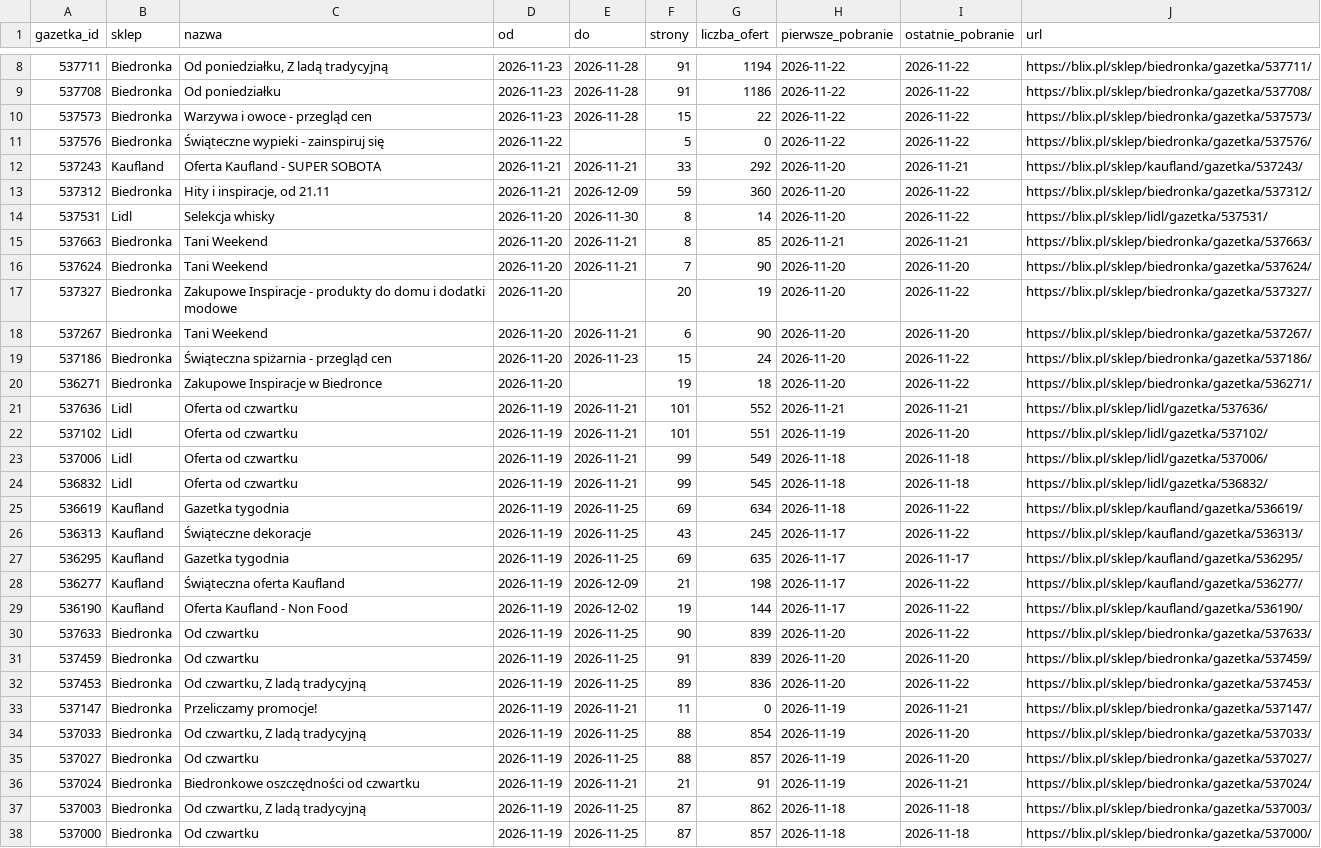
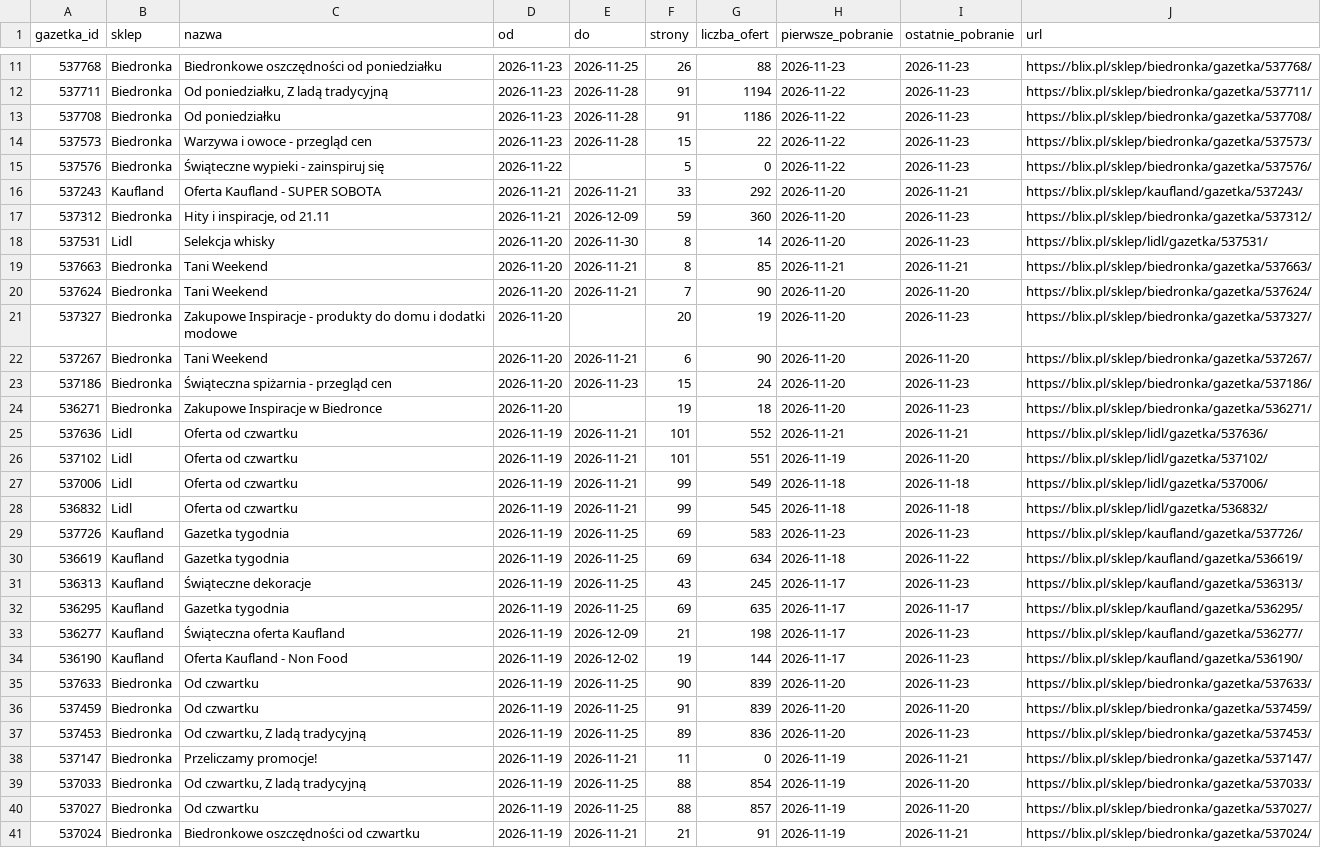
Before and after one commit to LivingMummy/gazetki, a CSV file: data/gazetki.csv, drawn as a sheet; only a part is shown, gaps mark what is left out; the shorter side is filled out with more unchanged rows; the diff covers the shown part only.

```diff
--- a/data/gazetki.csv
+++ b/data/gazetki.csv
@@ -8,14 +11,15 @@ gazetka_id,sklep,nazwa,od,do,strony,liczba_ofert,pierwsze_pobranie,ostatnie_pobr
-537711,Biedronka,"Od poniedziałku, Z ladą tradycyjną",2026-11-23,2026-11-28,91,1194,2026-11-22,2026-11-22,https://blix.pl/sklep/biedronka/gazetka/537711/
-537708,Biedronka,Od poniedziałku,2026-11-23,2026-11-28,91,1186,2026-11-22,2026-11-22,https://blix.pl/sklep/biedronka/gazetka/537708/
-537573,Biedronka,Warzywa i owoce - przegląd cen,2026-11-23,2026-11-28,15,22,2026-11-22,2026-11-22,https://blix.pl/sklep/biedronka/gazetka/537573/
-537576,Biedronka,Świąteczne wypieki - zainspiruj się,2026-11-22,,5,0,2026-11-22,2026-11-22,https://blix.pl/sklep/biedronka/gazetka/537576/
+537768,Biedronka,Biedronkowe oszczędności od poniedziałku,2026-11-23,2026-11-25,26,88,2026-11-23,2026-11-23,https://blix.pl/sklep/biedronka/gazetka/537768/
+537711,Biedronka,"Od poniedziałku, Z ladą tradycyjną",2026-11-23,2026-11-28,91,1194,2026-11-22,2026-11-23,https://blix.pl/sklep/biedronka/gazetka/537711/
+537708,Biedronka,Od poniedziałku,2026-11-23,2026-11-28,91,1186,2026-11-22,2026-11-23,https://blix.pl/sklep/biedronka/gazetka/537708/
+537573,Biedronka,Warzywa i owoce - przegląd cen,2026-11-23,2026-11-28,15,22,2026-11-22,2026-11-23,https://blix.pl/sklep/biedronka/gazetka/537573/
+537576,Biedronka,Świąteczne wypieki - zainspiruj się,2026-11-22,,5,0,2026-11-22,2026-11-23,https://blix.pl/sklep/biedronka/gazetka/537576/
 537243,Kaufland,Oferta Kaufland - SUPER SOBOTA,2026-11-21,2026-11-21,33,292,2026-11-20,2026-11-21,https://blix.pl/sklep/kaufland/gazetka/537243/
-537312,Biedronka,"Hity i inspiracje, od 21.11",2026-11-21,2026-12-09,59,360,2026-11-20,2026-11-22,https://blix.pl/sklep/biedronka/gazetka/537312/
-537531,Lidl,Selekcja whisky,2026-11-20,2026-11-30,8,14,2026-11-20,2026-11-22,https://blix.pl/sklep/lidl/gazetka/537531/
+537312,Biedronka,"Hity i inspiracje, od 21.11",2026-11-21,2026-12-09,59,360,2026-11-20,2026-11-23,https://blix.pl/sklep/biedronka/gazetka/537312/
+537531,Lidl,Selekcja whisky,2026-11-20,2026-11-30,8,14,2026-11-20,2026-11-23,https://blix.pl/sklep/lidl/gazetka/537531/
 537663,Biedronka,Tani Weekend,2026-11-20,2026-11-21,8,85,2026-11-21,2026-11-21,https://blix.pl/sklep/biedronka/gazetka/537663/
 537624,Biedronka,Tani Weekend,2026-11-20,2026-11-21,7,90,2026-11-20,2026-11-20,https://blix.pl/sklep/biedronka/gazetka/537624/
-537327,Biedronka,Zakupowe Inspiracje - produkty do domu i dodatki modowe,2026-11-20,,20,19,2026-11-20,2026-11-22,https://blix.pl/sklep/biedronka/gazetka/537327/
+537327,Biedronka,Zakupowe Inspiracje - produkty do domu i dodatki modowe,2026-11-20,,20,19,2026-11-20,2026-11-23,https://blix.pl/sklep/biedronka/gazetka/537327/
 537267,Biedronka,Tani Weekend,2026-11-20,2026-11-21,6,90,2026-11-20,2026-11-20,https://blix.pl/sklep/biedronka/gazetka/537267/
-537186,Biedronka,Świąteczna spiżarnia - przegląd cen,2026-11-20,2026-11-23,15,24,2026-11-20,2026-11-22,https://blix.pl/sklep/biedronka/gazetka/537186/
-536271,Biedronka,Zakupowe Inspiracje w Biedronce,2026-11-20,,19,18,2026-11-20,2026-11-22,https://blix.pl/sklep/biedronka/gazetka/536271/
+537186,Biedronka,Świąteczna spiżarnia - przegląd cen,2026-11-20,2026-11-23,15,24,2026-11-20,2026-11-23,https://blix.pl/sklep/biedronka/gazetka/537186/
+536271,Biedronka,Zakupowe Inspiracje w Biedronce,2026-11-20,,19,18,2026-11-20,2026-11-23,https://blix.pl/sklep/biedronka/gazetka/536271/
 537636,Lidl,Oferta od czwartku,2026-11-19,2026-11-21,101,552,2026-11-21,2026-11-21,https://blix.pl/sklep/lidl/gazetka/537636/
@@ -24,10 +28,11 @@ gazetka_id,sklep,nazwa,od,do,strony,liczba_ofert,pierwsze_pobranie,ostatnie_pobr
 536832,Lidl,Oferta od czwartku,2026-11-19,2026-11-21,99,545,2026-11-18,2026-11-18,https://blix.pl/sklep/lidl/gazetka/536832/
+537726,Kaufland,Gazetka tygodnia,2026-11-19,2026-11-25,69,583,2026-11-23,2026-11-23,https://blix.pl/sklep/kaufland/gazetka/537726/
 536619,Kaufland,Gazetka tygodnia,2026-11-19,2026-11-25,69,634,2026-11-18,2026-11-22,https://blix.pl/sklep/kaufland/gazetka/536619/
-536313,Kaufland,Świąteczne dekoracje,2026-11-19,2026-11-25,43,245,2026-11-17,2026-11-22,https://blix.pl/sklep/kaufland/gazetka/536313/
+536313,Kaufland,Świąteczne dekoracje,2026-11-19,2026-11-25,43,245,2026-11-17,2026-11-23,https://blix.pl/sklep/kaufland/gazetka/536313/
 536295,Kaufland,Gazetka tygodnia,2026-11-19,2026-11-25,69,635,2026-11-17,2026-11-17,https://blix.pl/sklep/kaufland/gazetka/536295/
-536277,Kaufland,Świąteczna oferta Kaufland,2026-11-19,2026-12-09,21,198,2026-11-17,2026-11-22,https://blix.pl/sklep/kaufland/gazetka/536277/
-536190,Kaufland,Oferta Kaufland - Non Food,2026-11-19,2026-12-02,19,144,2026-11-17,2026-11-22,https://blix.pl/sklep/kaufland/gazetka/536190/
-537633,Biedronka,Od czwartku,2026-11-19,2026-11-25,90,839,2026-11-20,2026-11-22,https://blix.pl/sklep/biedronka/gazetka/537633/
+536277,Kaufland,Świąteczna oferta Kaufland,2026-11-19,2026-12-09,21,198,2026-11-17,2026-11-23,https://blix.pl/sklep/kaufland/gazetka/536277/
+536190,Kaufland,Oferta Kaufland - Non Food,2026-11-19,2026-12-02,19,144,2026-11-17,2026-11-23,https://blix.pl/sklep/kaufland/gazetka/536190/
+537633,Biedronka,Od czwartku,2026-11-19,2026-11-25,90,839,2026-11-20,2026-11-23,https://blix.pl/sklep/biedronka/gazetka/537633/
 537459,Biedronka,Od czwartku,2026-11-19,2026-11-25,91,839,2026-11-20,2026-11-20,https://blix.pl/sklep/biedronka/gazetka/537459/
-537453,Biedronka,"Od czwartku, Z ladą tradycyjną",2026-11-19,2026-11-25,89,836,2026-11-20,2026-11-22,https://blix.pl/sklep/biedronka/gazetka/537453/
+537453,Biedronka,"Od czwartku, Z ladą tradycyjną",2026-11-19,2026-11-25,89,836,2026-11-20,2026-11-23,https://blix.pl/sklep/biedronka/gazetka/537453/
 537147,Biedronka,Przeliczamy promocje!,2026-11-19,2026-11-21,11,0,2026-11-19,2026-11-21,https://blix.pl/sklep/biedronka/gazetka/537147/
```
Also changed, not shown: 3 added rows and 17 edited cells elsewhere in this file, 1 other file.
